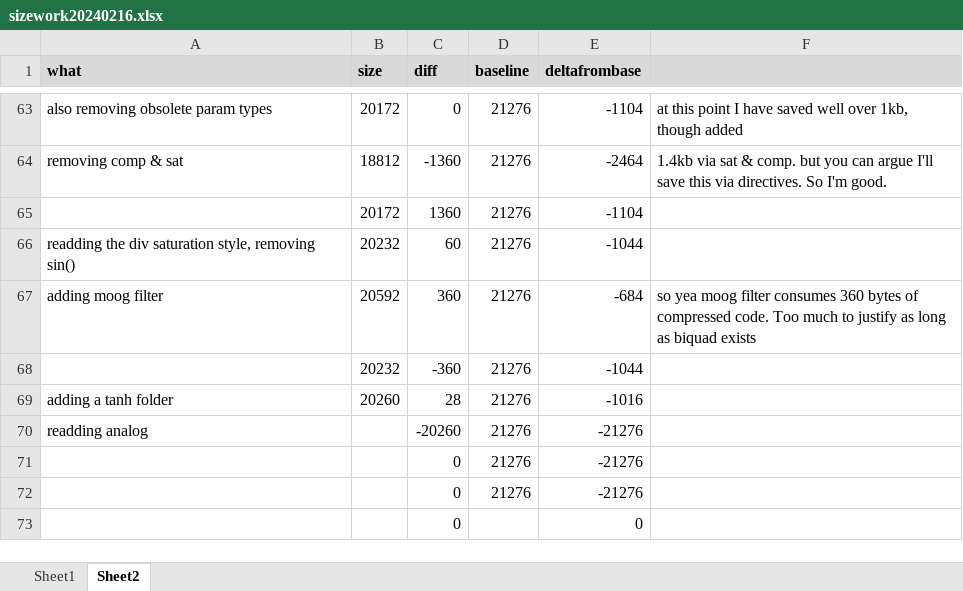
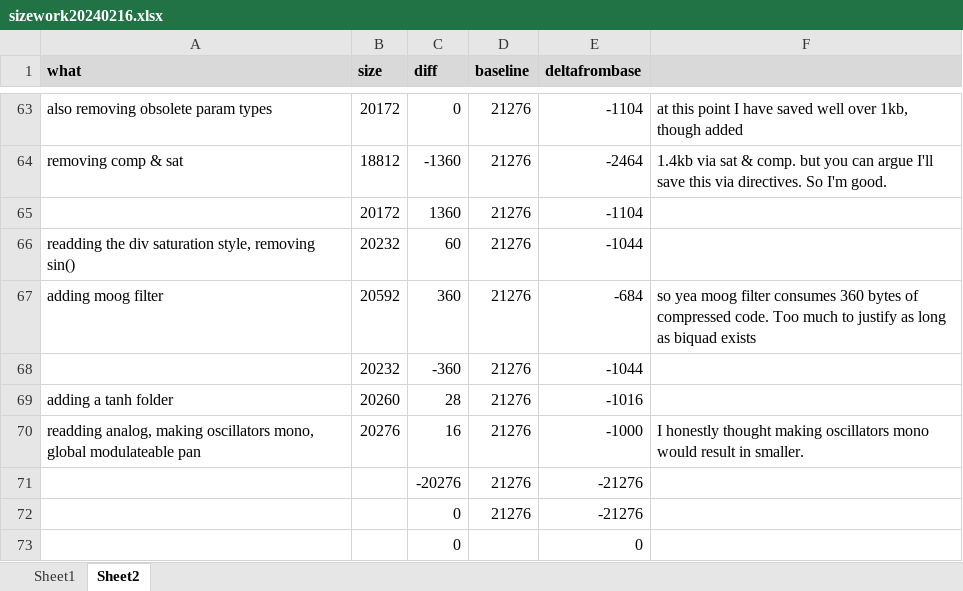
Before and after one commit to thenfour/WaveSabre, an Excel workbook: sizework20240216.xlsx, sheet Sheet2, drawn as a sheet; only a part is shown, gaps mark what is left out; values as stored, in another font and other column widths than the file's, no borders; removed rows and columns are numbered as before the commit, all else as after; the diff names each change by its address in the sheet, - before the commit and + after, or states it on an @@ line.

Commit message:
#62: simpler panning basis. same code size, but simpler design. rearranging mod dests to account for the fact that filters are the most modulated thing.

```diff
--- a/sizework20240216.xlsx (sheet Sheet2)
+++ b/sizework20240216.xlsx (sheet Sheet2)
-row 70: readding analog |  | -20260 | 21276 | -21276
+row 70: readding analog, making oscillators mono, global modulateable pan | 20276 | 16 | 21276 | -1000 | I honestly thought making oscillators mono would result in smaller.
-C71 (diff): 0
+C71 (diff): -20276
```
Also changed, not shown: 11 other files.
